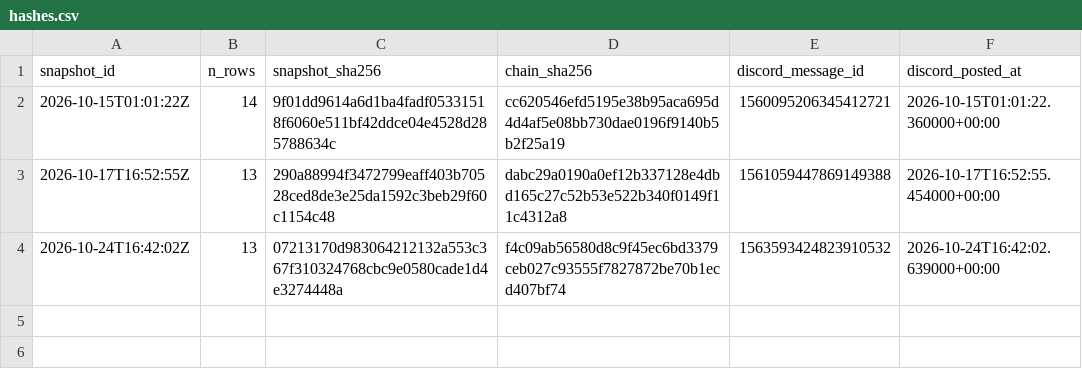
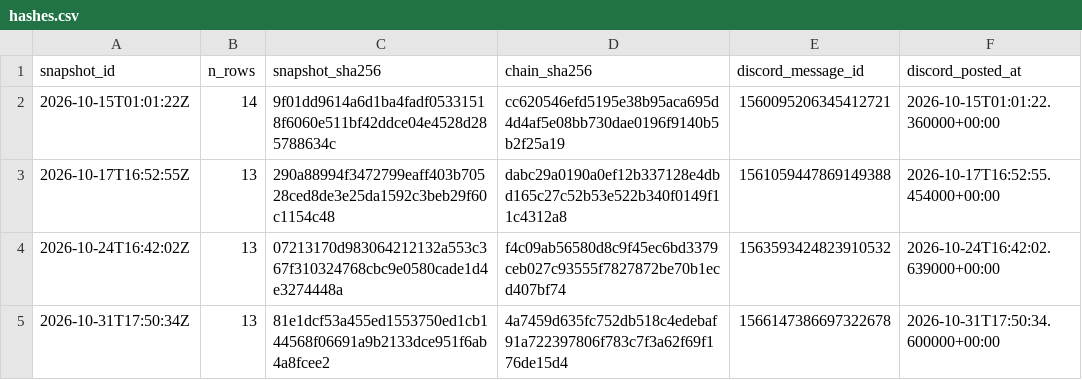
Before and after one commit to quantslate-hq/quantslate-public-ledger, a CSV file: ledger/hashes.csv, drawn as a sheet.

```diff
--- a/ledger/hashes.csv
+++ b/ledger/hashes.csv
@@ -4 +4,2 @@ snapshot_id,n_rows,snapshot_sha256,chain_sha256,discord_message_id,discord_poste
 2026-10-24T16:42:02Z,13,07213170d983064212132a553c367f310324768cbc9e0580cade1d4e3274448a,f4c09ab56580d8c9f45ec6bd3379ceb027c93555f7827872be70b1ecd407bf74,1563593424823910532,2026-10-24T16:42:02.639000+00:00
+2026-10-31T17:50:34Z,13,81e1dcf53a455ed1553750ed1cb144568f06691a9b2133dce951f6ab4a8fcee2,4a7459d635fc752db518c4edebaf91a722397806f783c7f3a62f69f176de15d4,1566147386697322678,2026-10-31T17:50:34.600000+00:00
```
Also changed, not shown: ledger/picks.csv.
